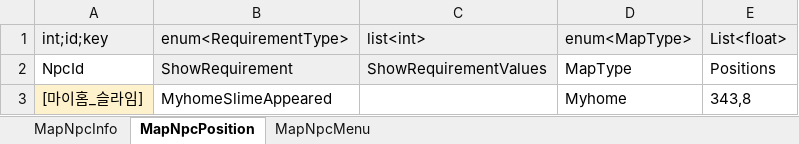
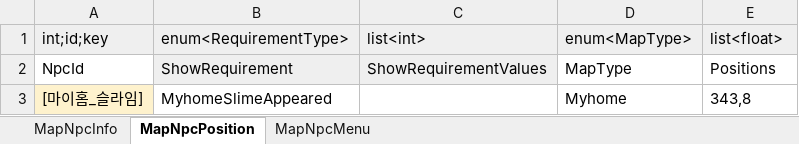
Before and after one commit to Lunaria-Project/lunaria-data, an Excel workbook: excel/MapNpcData.xlsx, sheet MapNpcPosition, drawn as a sheet; values as stored, in another font and other column widths than the file's, no borders; the diff names each change by its address in the sheet, - before the commit and + after, or states it on an @@ line.

```diff
--- a/excel/MapNpcData.xlsx (sheet MapNpcPosition)
+++ b/excel/MapNpcData.xlsx (sheet MapNpcPosition)
-E1: List<float>
+E1: list<float>
```
Also changed, not shown: sheet MapNpcInfo.
